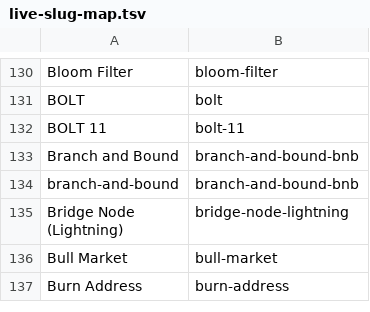
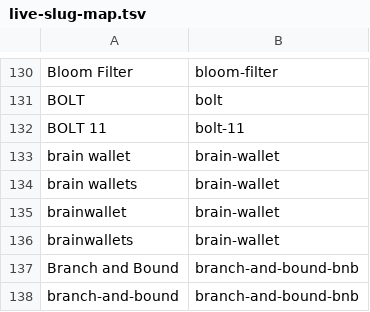
Before and after one commit to treib-holdings/learnbitcoin-content, a TSV file: scripts/migrate/live-slug-map.tsv, drawn as a sheet; only a part is shown, gaps mark what is left out; the shorter side is filled out with more unchanged rows; the diff names each change by its address in the sheet, - before the commit and + after, or states it on an @@ line.

Commit message:
Brain Wallets: the second Blackboard recreation goes live
A new rabbit hole on the custody and privacy shelf, also listed under
history, and the second credited recreation of James D'Angelo's "Bitcoin
101" Blackboard Series ("Fun with Brain Wallets", 9 February 2014). A brain
wallet turns a passphrase its owner made up into a private key with one
SHA-256. The chapter follows the three wallets D'Angelo funded on camera:
the payment to a famous name was spent in the block that confirmed it, a
day before the video was public, and the two phrases nobody knew were
emptied within three blocks of the video going up. It then covers the 2011
forum puzzle that started it, why a made-up phrase is easy to guess, Ryan
Castellucci's 2013 accident and 2015 talk, the 2016 measurement, how
brainwallet.org shipped with a passphrase already typed in, refused a
stretching patch in 2013 and closed at the minute the talk was due to
start, what 32 well-known phrases show on the chain in November 2026,
what a slow hash bought WarpWallet, and how wallet-made seed phrases
replaced the idea. Two receipts of our own as CSV downloads, two diagrams,
61 sources.

A new glossary entry, brain-wallet, goes live with it. Seven live pages now
point at the chapter or the entry: Quindecillions, Key Space, Seed Backup
Strategies, and the private-key, seed-phrase, mnemonic-password and
paper-wallet entries. Slug map regenerated.

Quindecillions: four wording corrections in the Brainflayer paragraphs; the
deck citation points at a fixed Wayback capture.

```diff
--- a/scripts/migrate/live-slug-map.tsv
+++ b/scripts/migrate/live-slug-map.tsv
+row 133: brain wallet | brain-wallet
+row 134: brain wallets | brain-wallet
+row 135: brainwallet | brain-wallet
+row 136: brainwallets | brain-wallet
```
Also changed, not shown: 9 other files.
